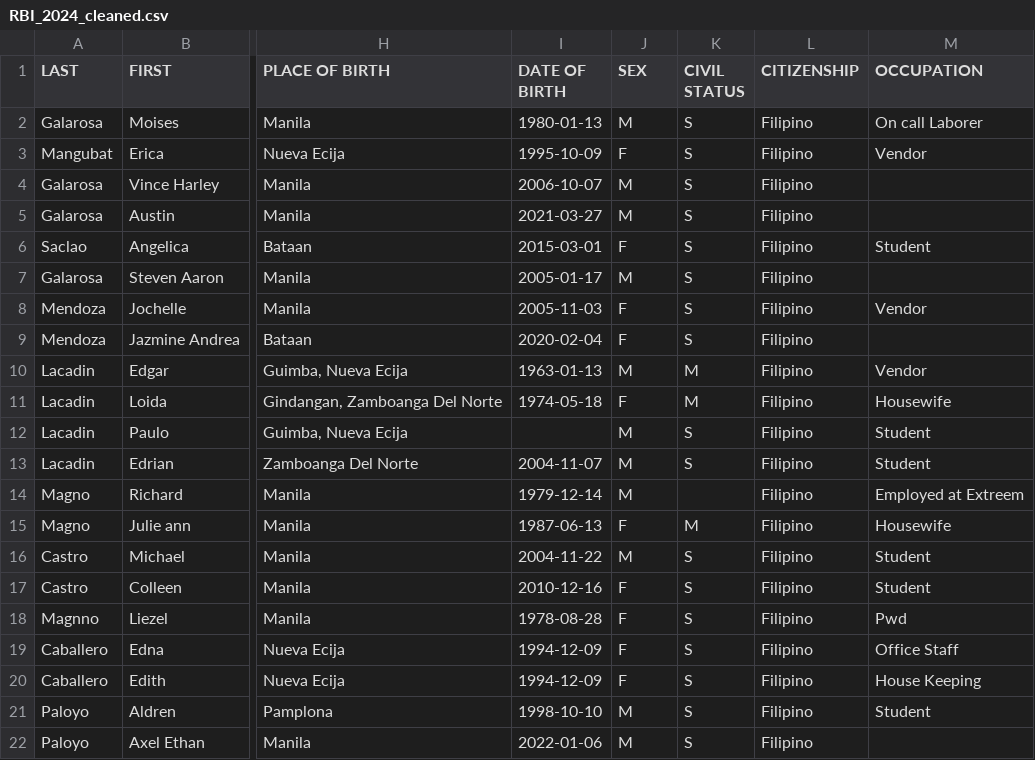
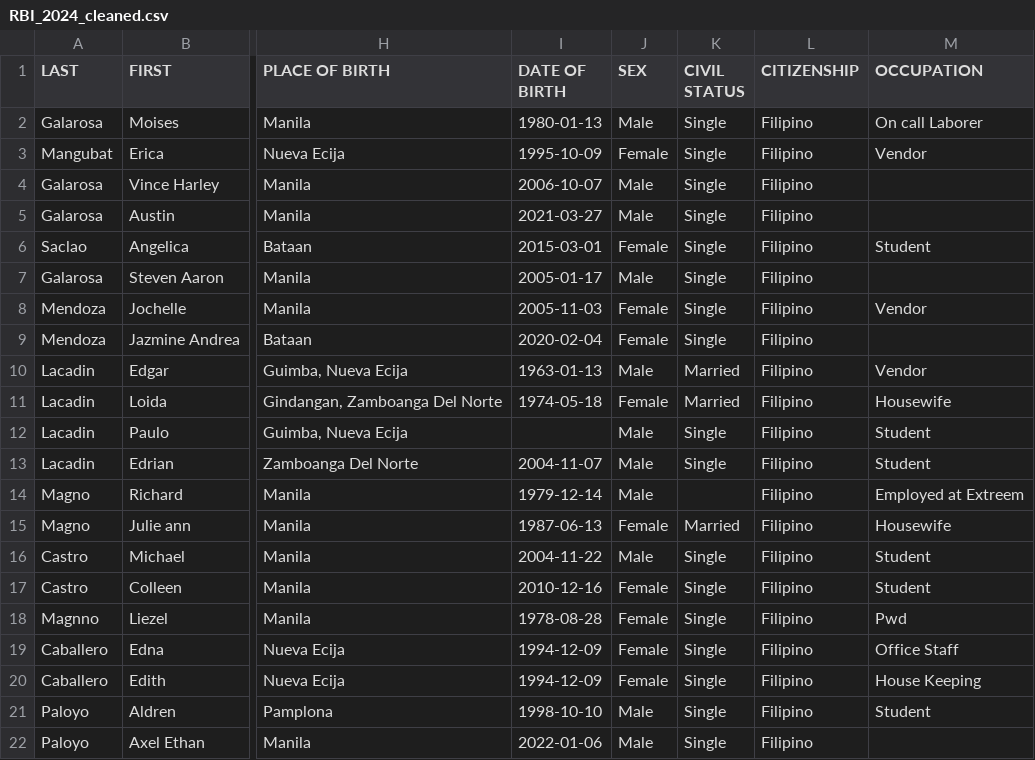
Before and after one commit to raymond2330/RBI-processing, a CSV file: RBI_2024_cleaned.csv, drawn as a sheet; only a part is shown, gaps mark what is left out; the diff names each change by its address in the sheet, - before the commit and + after, or states it on an @@ line.

Commit message:
update data mapping for 'SEX' and 'CIVIL STATUS' columns in cleaned CSV

```diff
--- a/RBI_2024_cleaned.csv
+++ b/RBI_2024_cleaned.csv
-J2 (SEX): M
+J2 (SEX): Male
-K2:K9 (CIVIL STATUS): S
+K2:K9 (CIVIL STATUS): Single
-J3 (SEX): F
+J3 (SEX): Female
-J4:J5 (SEX): M
+J4:J5 (SEX): Male
-J6 (SEX): F
+J6 (SEX): Female
-J7 (SEX): M
+J7 (SEX): Male
-J8:J9 (SEX): F
+J8:J9 (SEX): Female
-J10 (SEX): M
+J10 (SEX): Male
-K10:K11 (CIVIL STATUS): M
+K10:K11 (CIVIL STATUS): Married
-J11 (SEX): F
+J11 (SEX): Female
-J12:J14 (SEX): M
+J12:J14 (SEX): Male
-K12:K13 (CIVIL STATUS): S
+K12:K13 (CIVIL STATUS): Single
-J15 (SEX): F
+J15 (SEX): Female
-K15 (CIVIL STATUS): M
+K15 (CIVIL STATUS): Married
-J16 (SEX): M
+J16 (SEX): Male
-K16:K22 (CIVIL STATUS): S
+K16:K22 (CIVIL STATUS): Single
-J17:J20 (SEX): F
+J17:J20 (SEX): Female
-J21:J22 (SEX): M
+J21:J22 (SEX): Male
```
Also changed, not shown: 1 other file.
